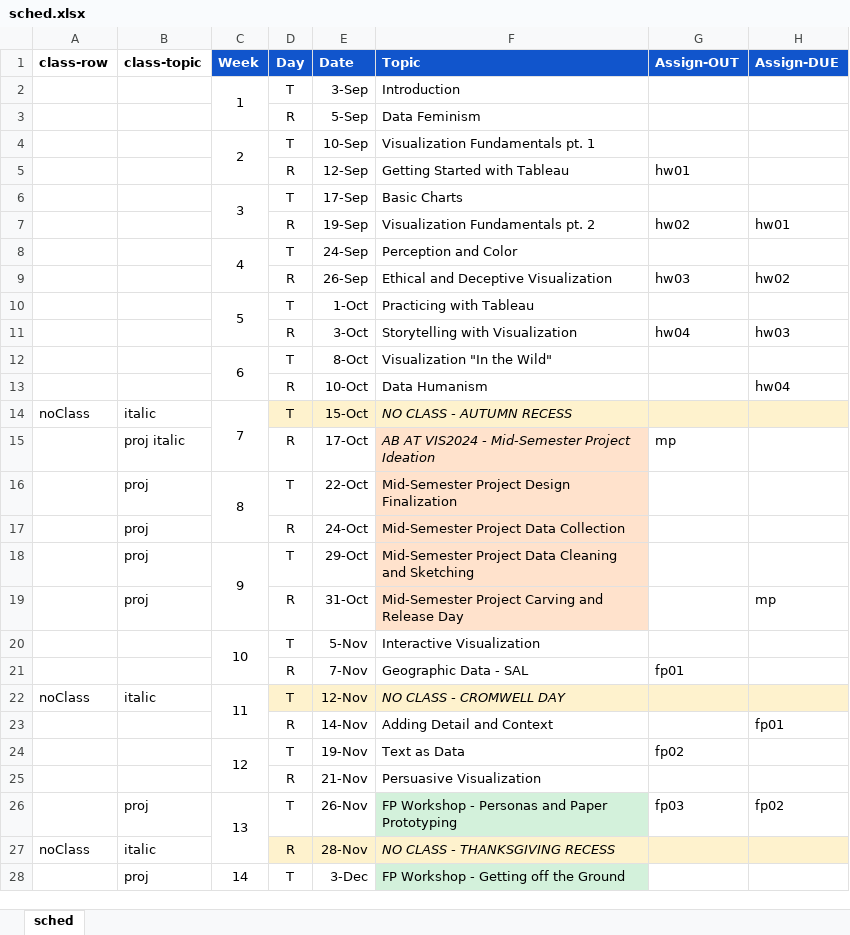
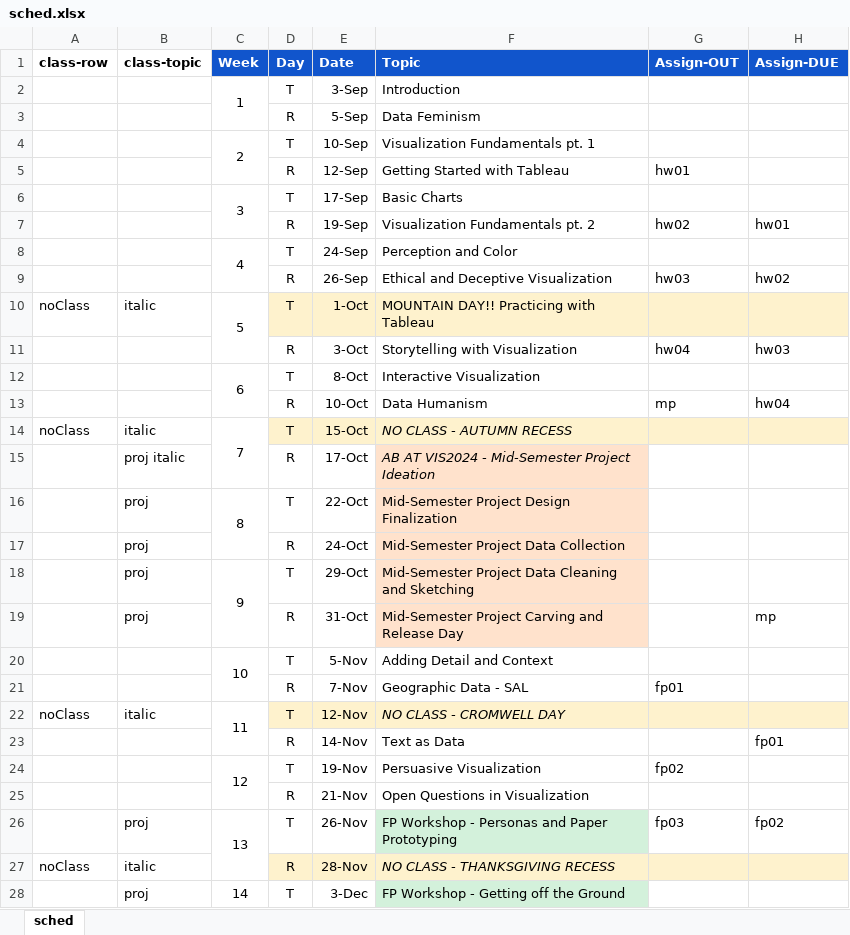
Before and after one commit to amosca01/SDS-CSC109, an Excel workbook: assets/sched.xlsx, sheet sched, drawn as a sheet; only a part is shown; values as stored, in another font and other column widths than the file's, no borders; the diff names each change by its address in the sheet, - before the commit and + after, or states it on an @@ line.

Commit message:
next week

```diff
--- a/assets/sched.xlsx (sheet sched)
+++ b/assets/sched.xlsx (sheet sched)
-A10 (class-row): (empty)
+A10 (class-row): noClass
-B10 (class-topic): (empty)
+B10 (class-topic): italic
-D10:H10 fill: none
+D10:H10 fill: #FEF2CD
-F10 (Topic): Practicing with Tableau
+F10 (Topic): MOUNTAIN DAY!! Practicing with Tableau
-F12 (Topic): Visualization "In the Wild"
+F12 (Topic): Interactive Visualization
-G13 (Assign-OUT): (empty)
+G13 (Assign-OUT): mp
-G15 (Assign-OUT): mp
+G15 (Assign-OUT): (empty)
-F20 (Topic): Interactive Visualization
+F20 (Topic): Adding Detail and Context
-F23 (Topic): Adding Detail and Context
+F23 (Topic): Text as Data
-F24 (Topic): Text as Data
+F24 (Topic): Persuasive Visualization
-F25 (Topic): Persuasive Visualization
+F25 (Topic): Open Questions in Visualization
```
Also changed, not shown: 23 other files.
